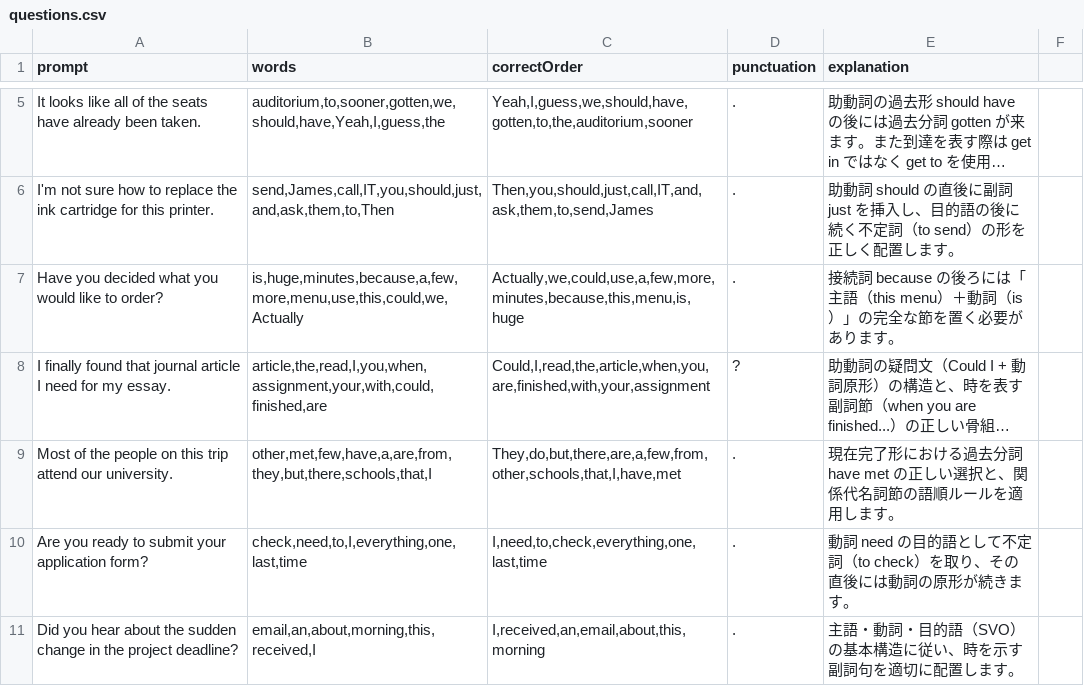
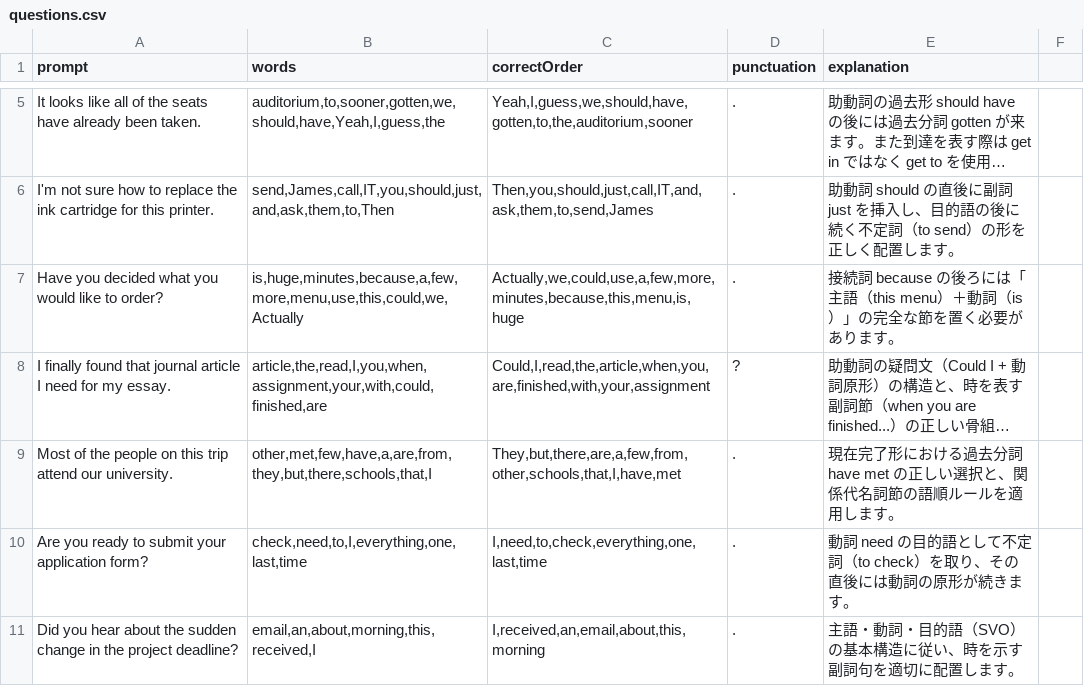
Before and after one commit to hikaru-izumitani/hikaru-izumitani.github.io, a CSV file: questions.csv, drawn as a sheet; only a part is shown, gaps mark what is left out; long unchanged cells end in …; the diff names each change by its address in the sheet, - before the commit and + after, or states it on an @@ line.

Commit message:
Update questions.csv

```diff
--- a/questions.csv
+++ b/questions.csv
-C9 (correctOrder): They,do,but,there,are,a,few,from,other,schools,that,I,have,met
+C9 (correctOrder): They,but,there,are,a,few,from,other,schools,that,I,have,met
```
